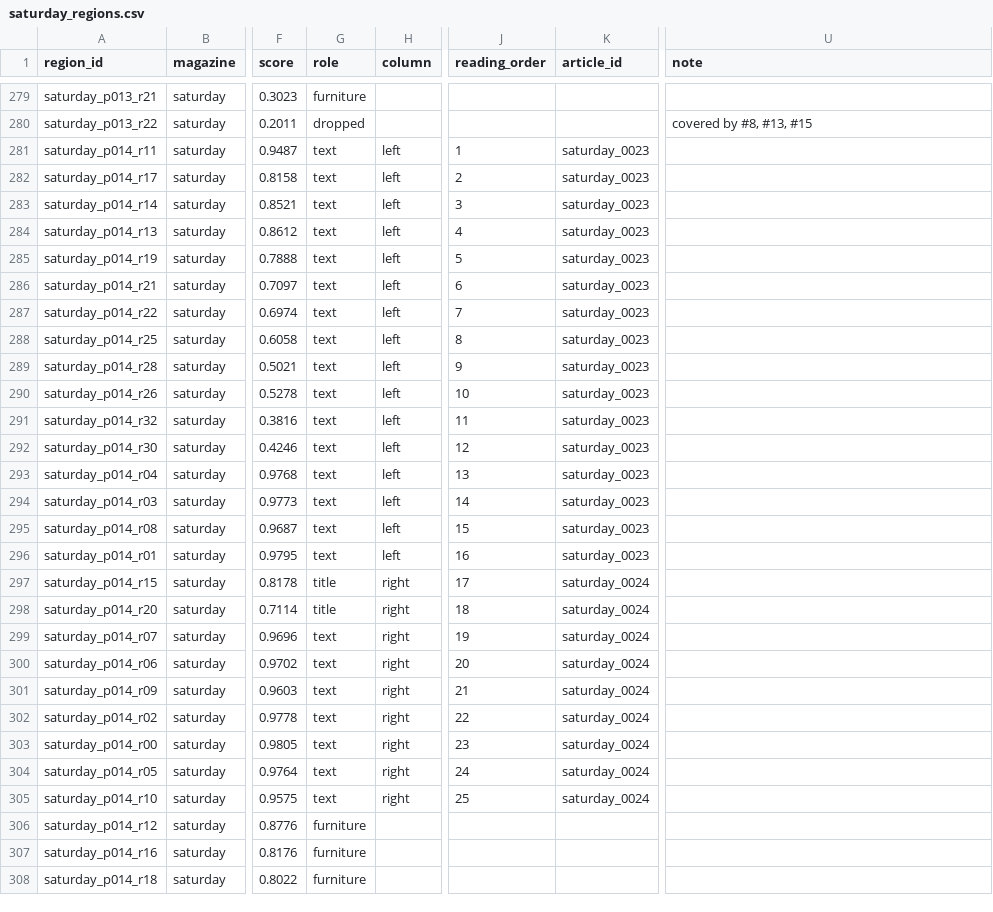
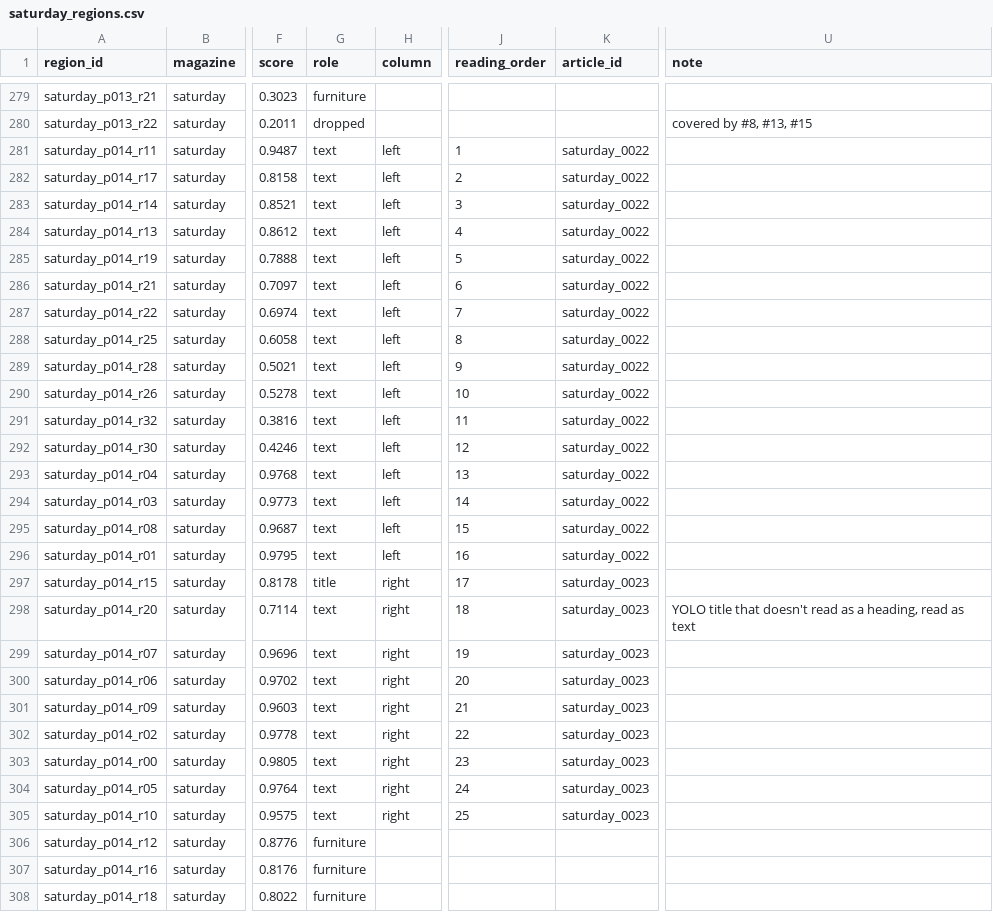
Before and after one commit to owenmonroe/dissertation_layout_pilot, a CSV file: output/article_extraction/saturday/saturday_regions.csv, drawn as a sheet; only a part is shown, gaps mark what is left out; the diff covers the shown part only; the diff names each change by its address in the sheet, - before the commit and + after, or states it on an @@ line.

```diff
--- a/output/article_extraction/saturday/saturday_regions.csv
+++ b/output/article_extraction/saturday/saturday_regions.csv
-K281:K296 (article_id): saturday_0023
+K281:K296 (article_id): saturday_0022
-K297:K305 (article_id): saturday_0024
+K297:K305 (article_id): saturday_0023
-G298 (role): title
+G298 (role): text
-U298 (note): (empty)
+U298 (note): YOLO title that doesn't read as a heading, read as text
```
Also changed, not shown: 79 edited cells elsewhere in this file, output/article_extraction/penny/penny_articles.csv, output/article_extraction/penny/penny_regions.csv, 51 other files.
